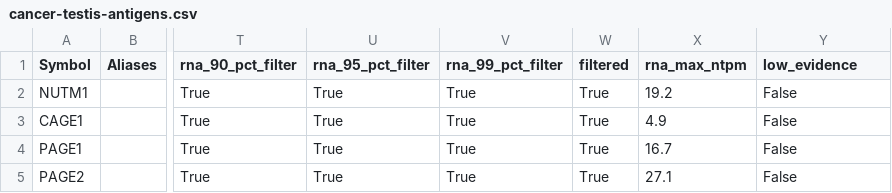
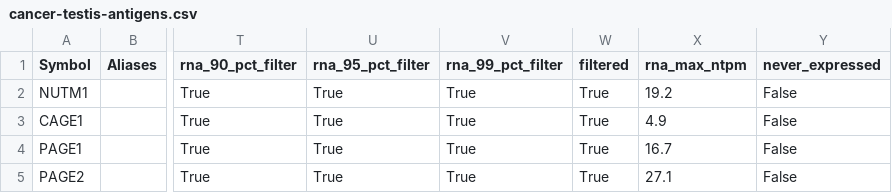
Before and after one commit to pirl-unc/pirlygenes, a CSV file: pirlygenes/data/cancer-testis-antigens.csv, drawn as a sheet; only a part is shown, gaps mark what is left out; the diff names each change by its address in the sheet, - before the commit and + after, or states it on an @@ line.

Commit message:
Rename low_evidence to never_expressed

```diff
--- a/pirlygenes/data/cancer-testis-antigens.csv
+++ b/pirlygenes/data/cancer-testis-antigens.csv
-Y1: low_evidence
+Y1: never_expressed
```
Also changed, not shown: 3 other files.
